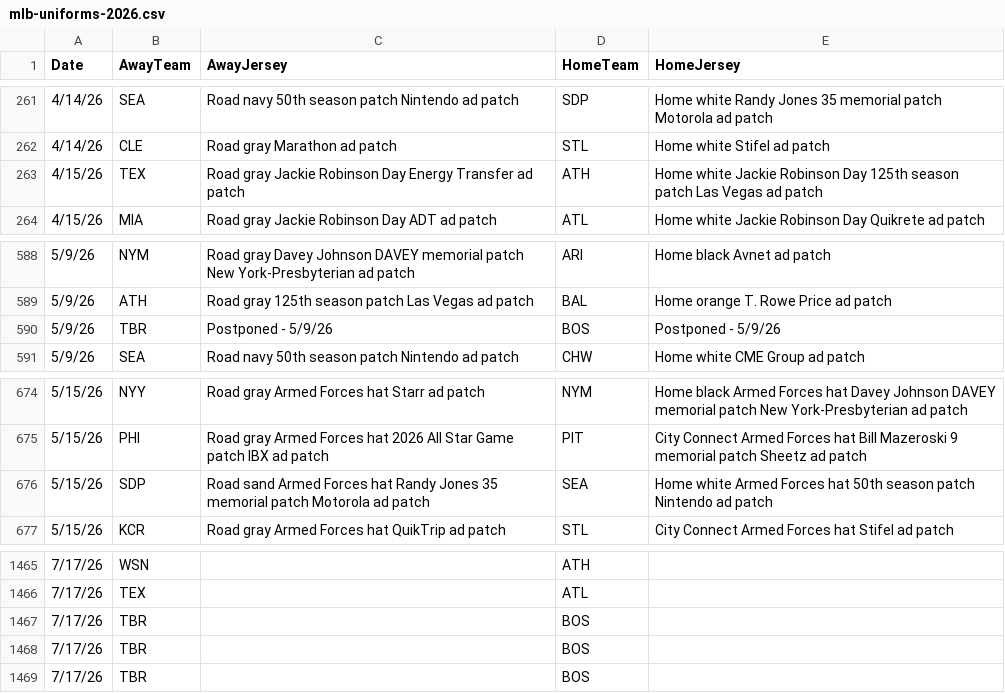
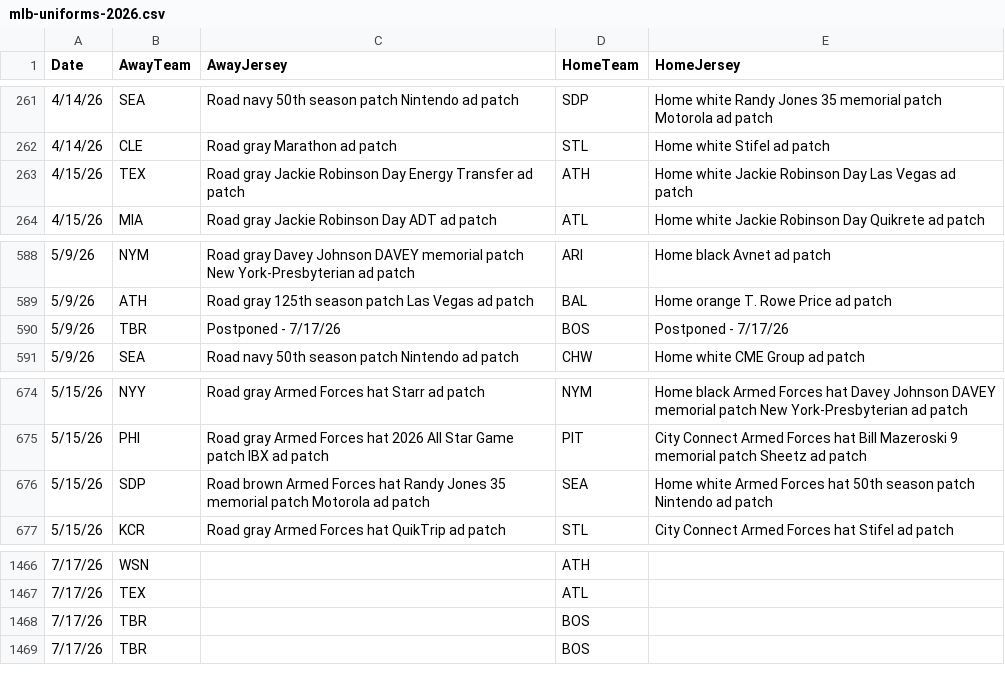
Before and after one commit to lukenobrim901memphis/logos-site, a CSV file: mlb-uniforms-2026.csv, drawn as a sheet; only a part is shown, gaps mark what is left out; the diff covers the shown part only.

```diff
--- a/mlb-uniforms-2026.csv
+++ b/mlb-uniforms-2026.csv
@@ -262,3 +262,3 @@ Date,AwayTeam,AwayJersey,HomeTeam,HomeJersey
 4/14/26,CLE,Road gray Marathon ad patch,STL,Home white Stifel ad patch
-4/15/26,TEX,Road gray Jackie Robinson Day Energy Transfer ad patch,ATH,Home white Jackie Robinson Day 125th season patch Las Vegas ad patch
+4/15/26,TEX,Road gray Jackie Robinson Day Energy Transfer ad patch,ATH,Home white Jackie Robinson Day Las Vegas ad patch
 4/15/26,MIA,Road gray Jackie Robinson Day ADT ad patch,ATL,Home white Jackie Robinson Day Quikrete ad patch
@@ -589,3 +589,3 @@ Date,AwayTeam,AwayJersey,HomeTeam,HomeJersey
 5/9/26,ATH,Road gray 125th season patch Las Vegas ad patch,BAL,Home orange T. Rowe Price ad patch
-5/9/26,TBR,Postponed - 5/9/26,BOS,Postponed - 5/9/26
+5/9/26,TBR,Postponed - 7/17/26,BOS,Postponed - 7/17/26
 5/9/26,SEA,Road navy 50th season patch Nintendo ad patch,CHW,Home white CME Group ad patch
@@ -675,3 +675,3 @@ Date,AwayTeam,AwayJersey,HomeTeam,HomeJersey
 5/15/26,PHI,Road gray Armed Forces hat 2026 All Star Game patch IBX ad patch,PIT,City Connect Armed Forces hat Bill Mazeroski 9 memorial patch Sheetz ad patch
-5/15/26,SDP,Road sand Armed Forces hat Randy Jones 35 memorial patch Motorola ad patch,SEA,Home white Armed Forces hat 50th season patch Nintendo ad patch
+5/15/26,SDP,Road brown Armed Forces hat Randy Jones 35 memorial patch Motorola ad patch,SEA,Home white Armed Forces hat 50th season patch Nintendo ad patch
 5/15/26,KCR,Road gray Armed Forces hat QuikTrip ad patch,STL,City Connect Armed Forces hat Stifel ad patch
@@ -1466,3 +1467,2 @@ Date,AwayTeam,AwayJersey,HomeTeam,HomeJersey
 7/17/26,TEX,,ATL,
-7/17/26,TBR,,BOS,
 7/17/26,TBR,,BOS,
```
Also changed, not shown: 1 added row and 62 edited cells elsewhere in this file, triple-a-rosters.csv, 56 other files.
